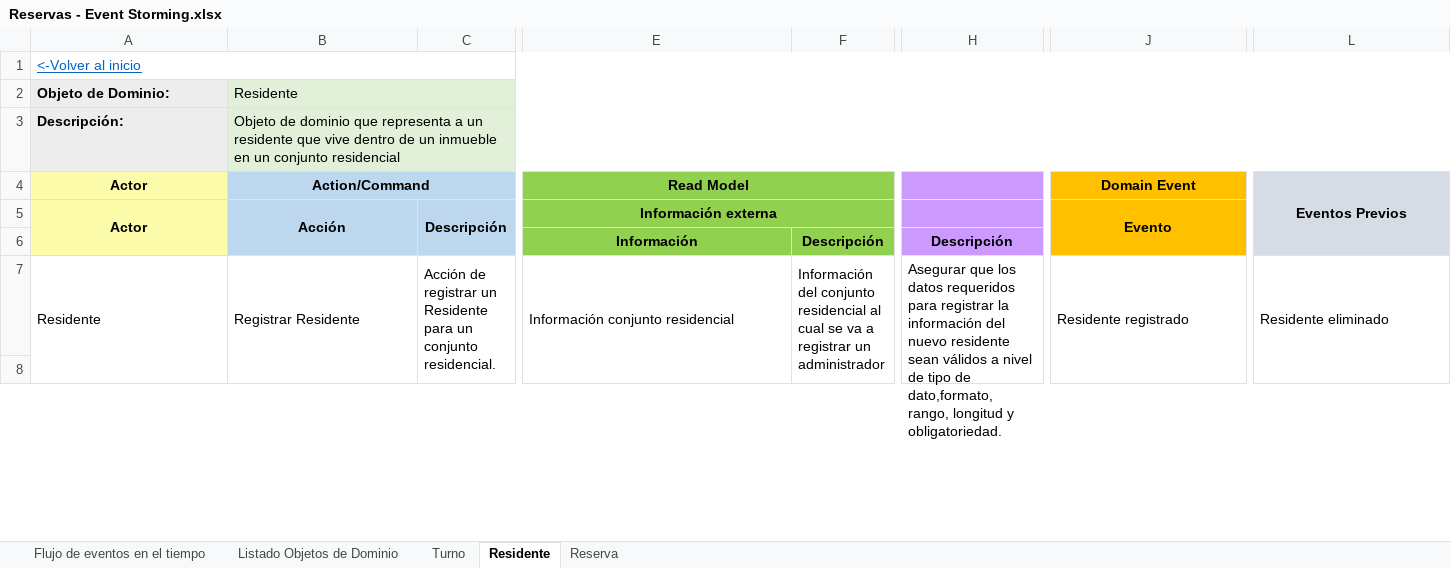
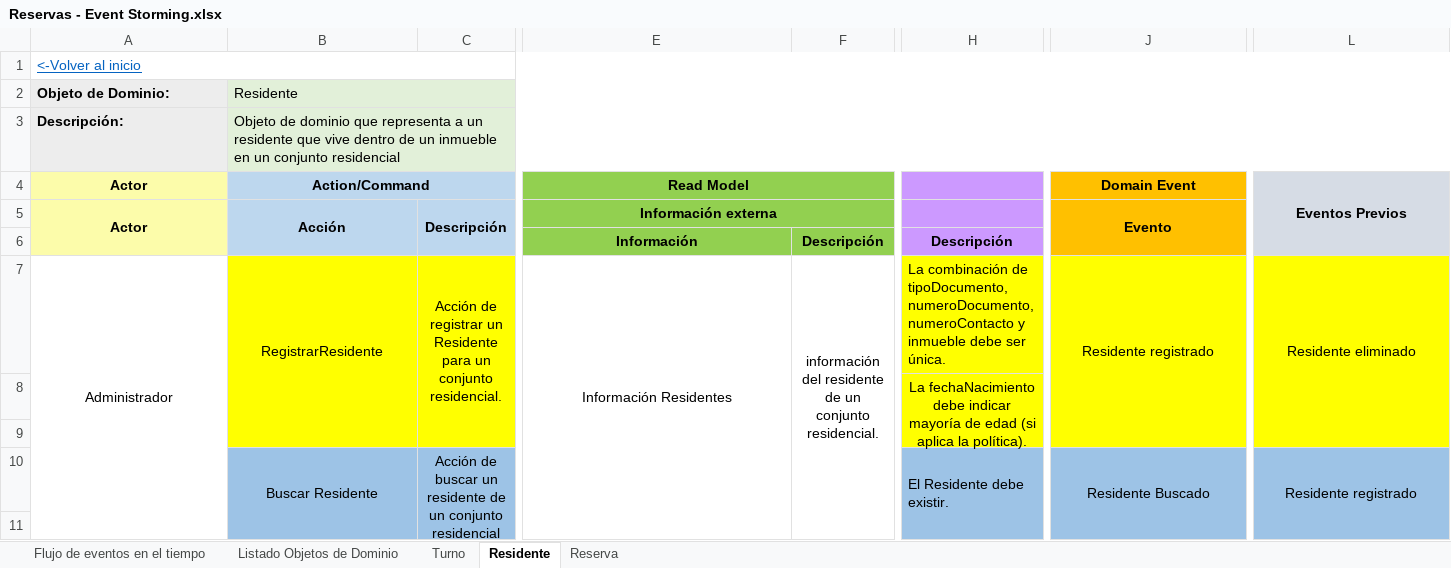
Before and after one commit to JZuluf/victus-doc, an Excel workbook: Doo-Doc/Nueva Version Victus/Event Storming/Reservas - Event Storming.xlsx, sheet Residente, drawn as a sheet; only a part is shown, gaps mark what is left out; values as stored, in another font and other column widths than the file's, no borders; removed rows and columns are numbered as before the commit, all else as after; rows hold the shown columns only; the diff covers the shown part only; the diff names each change by its address in the sheet, - before the commit and + after, or states it on an @@ line.

Commit message:
Realización del event storming de la entidad residente dentro de reservas

```diff
--- a/Doo-Doc/Nueva Version Victus/Event Storming/Reservas - Event Storming.xlsx (sheet Residente)
+++ b/Doo-Doc/Nueva Version Victus/Event Storming/Reservas - Event Storming.xlsx (sheet Residente)
-A7 (Actor): Residente
+A7 (Actor): Administrador
-A7:F7 alignment: left
+A7:F7 alignment: center
-B7 (Action/Command): Registrar Residente
+B7 (Action/Command): RegistrarResidente
-B7:C7 fill: none
+B7:C7 fill: #FFFF00
-B7:B9 merged
+B7:B9 merged
-C7:C9 merged
+C7:C9 merged
-E7 (Read Model): Información conjunto residencial
+E7 (Read Model): Información Residentes
-E7:E9 merged
+E7:E20 merged
-F7: Información del conjunto residencial al cual se va a registrar un administrador
+F7: información del residente de un conjunto residencial.
-F7:F9 merged
+F7:F20 merged
-H7:L7 fill: none
+H7:L7 fill: #FFFF00
-H7: Asegurar que los datos requeridos para registrar la información del nuevo residente sean válidos a nivel de tipo de dato,formato, rango, longitud y obligatoriedad.
+H7: La combinación de tipoDocumento, numeroDocumento, numeroContacto y inmueble debe ser única.
-H7:H9 merged
-J7 alignment: left
+J7 alignment: center
-J7:J9 merged
+J7:J9 merged
-L7 alignment: left
+L7 alignment: center
-L7:L9 merged
+L7:L9 merged
+row 8:  |  |  |  |  | La fechaNacimiento debe indicar mayoría de edad (si aplica la política).
+row 9: (empty)
+row 10:  | Buscar Residente | Acción de buscar un residente de un conjunto residencial |  |  | El Residente debe existir. | Residente Buscado | Residente registrado
-B11:C11 fill: none
+B11:C11 fill: #9DC3E6
-H11:L11 fill: none
+H11:L11 fill: #9DC3E6
```
Also changed, not shown: 7 added rows, 3 removed rows, 10 edited cells, cell formats and merged cells elsewhere in this sheet, formulas that keep their value.
